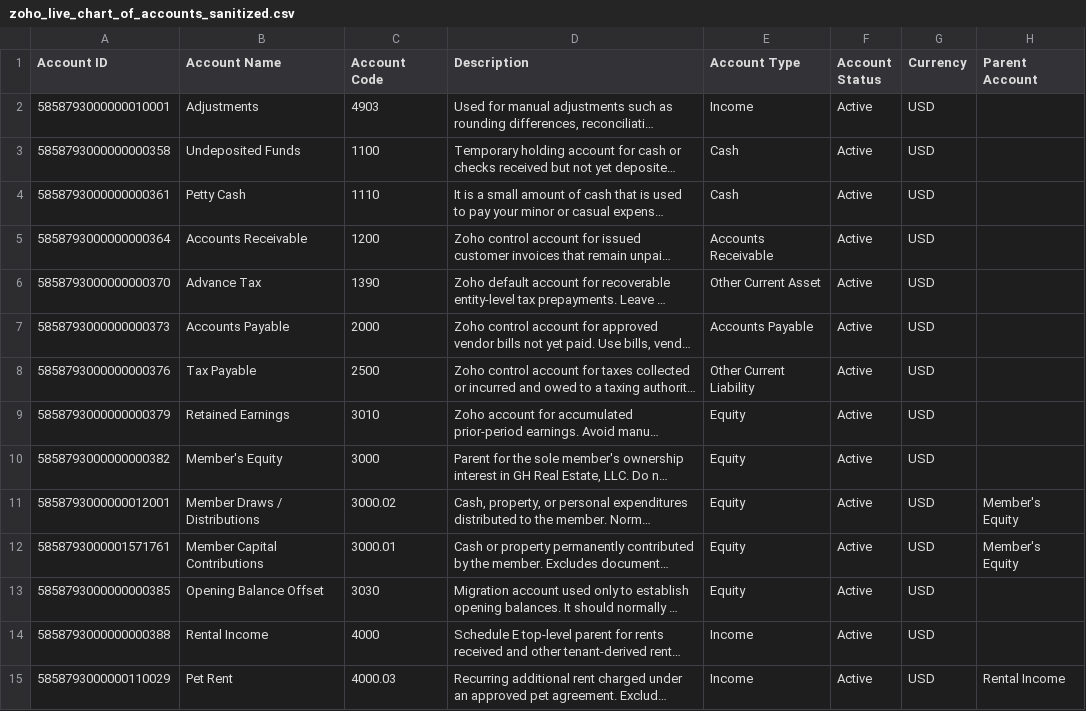
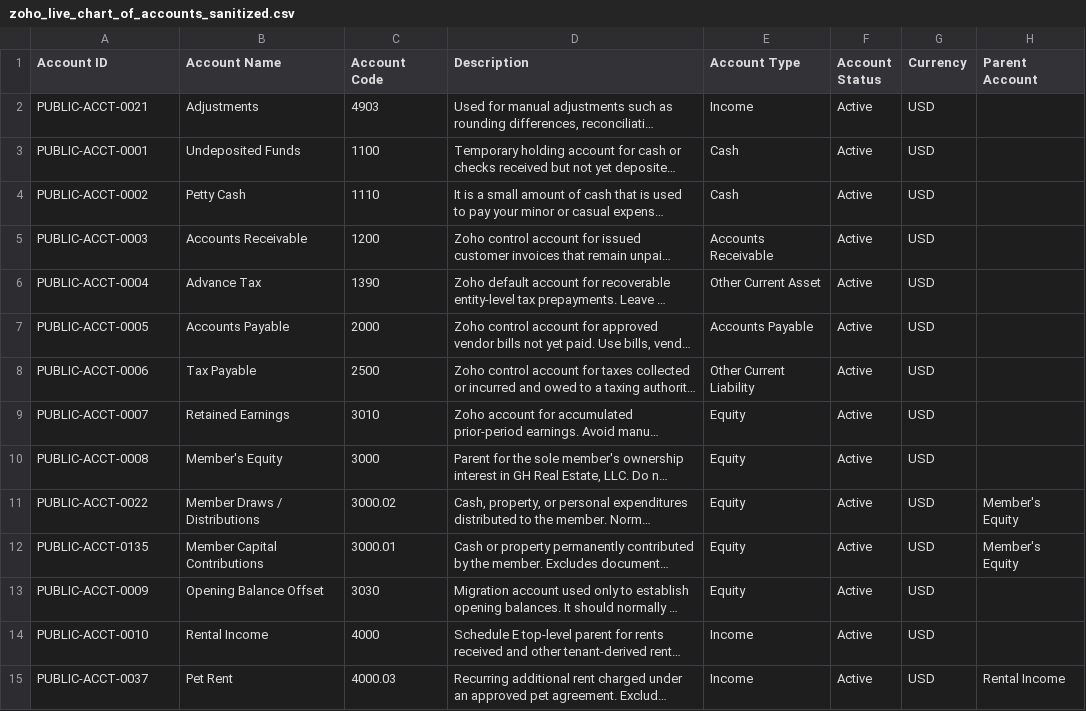
Before and after one commit to GH-Real-Estate/gh-real-estate-ops-code, a CSV file: accounting/chart-of-accounts/current/zoho_live_chart_of_accounts_sanitized.csv, drawn as a sheet; only a part is shown; long unchanged cells end in …; the diff covers the shown part only; the diff names each change by its address in the sheet, - before the commit and + after, or states it on an @@ line.

Commit message:
Harden public repository security boundary

```diff
--- a/accounting/chart-of-accounts/current/zoho_live_chart_of_accounts_sanitized.csv
+++ b/accounting/chart-of-accounts/current/zoho_live_chart_of_accounts_sanitized.csv
-A2 (Account ID): 5858793000000010001
+A2 (Account ID): PUBLIC-ACCT-0021
-A3 (Account ID): 5858793000000000358
+A3 (Account ID): PUBLIC-ACCT-0001
-A4 (Account ID): 5858793000000000361
+A4 (Account ID): PUBLIC-ACCT-0002
-A5 (Account ID): 5858793000000000364
+A5 (Account ID): PUBLIC-ACCT-0003
-A6 (Account ID): 5858793000000000370
+A6 (Account ID): PUBLIC-ACCT-0004
-A7 (Account ID): 5858793000000000373
+A7 (Account ID): PUBLIC-ACCT-0005
-A8 (Account ID): 5858793000000000376
+A8 (Account ID): PUBLIC-ACCT-0006
-A9 (Account ID): 5858793000000000379
+A9 (Account ID): PUBLIC-ACCT-0007
-A10 (Account ID): 5858793000000000382
+A10 (Account ID): PUBLIC-ACCT-0008
-A11 (Account ID): 5858793000000012001
+A11 (Account ID): PUBLIC-ACCT-0022
-A12 (Account ID): 5858793000001571761
+A12 (Account ID): PUBLIC-ACCT-0135
-A13 (Account ID): 5858793000000000385
+A13 (Account ID): PUBLIC-ACCT-0009
-A14 (Account ID): 5858793000000000388
+A14 (Account ID): PUBLIC-ACCT-0010
-A15 (Account ID): 5858793000000110029
+A15 (Account ID): PUBLIC-ACCT-0037
```
Also changed, not shown: 171 edited cells elsewhere in this file, accounting/chart-of-accounts/releases/2026-07-13-r2/final_chart_of_accounts.csv, accounting/chart-of-accounts/releases/2026-07-13/zoho_live_chart_of_accounts_sanitized.csv, 52 other files.
